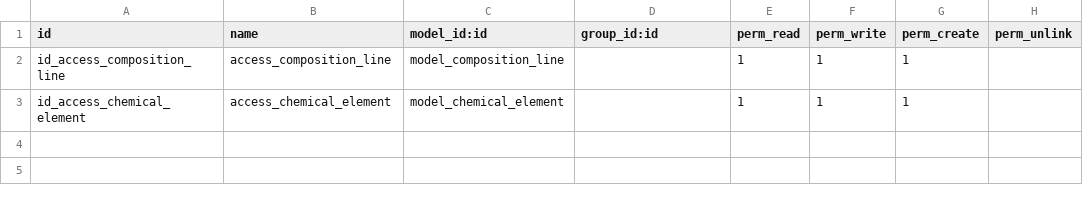
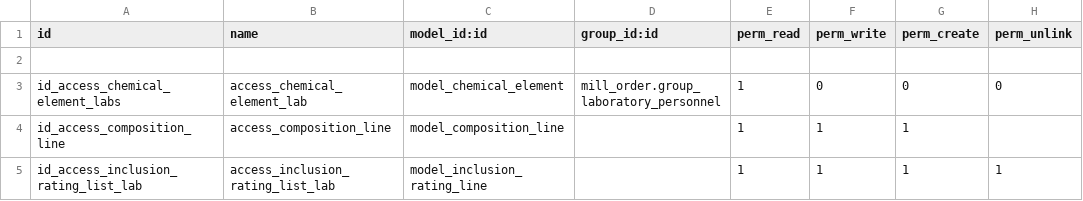
Before and after one commit to shivam1111/singla, a CSV file: chemical_compositions/security/ir.model.access.csv, drawn as a sheet; addresses are those after the commit; the diff names each change by its address in the sheet, - before the commit and + after, or states it on an @@ line.

```diff
--- a/chemical_compositions/security/ir.model.access.csv
+++ b/chemical_compositions/security/ir.model.access.csv
+row 2: (empty)
+row 3: id_access_chemical_element_labs | access_chemical_element_lab | model_chemical_element | mill_order.group_laboratory_personnel | 1 | 0 | 0 | 0
-A5 (id): id_access_chemical_element
+A5 (id): id_access_inclusion_rating_list_lab
-B5 (name): access_chemical_element
+B5 (name): access_inclusion_rating_list_lab
-C5 (model_id:id): model_chemical_element
+C5 (model_id:id): model_inclusion_rating_line
-H5 (perm_unlink): (empty)
+H5 (perm_unlink): 1
```
Also changed, not shown: mill_order/security/ir.model.access.csv, 8 other files.
